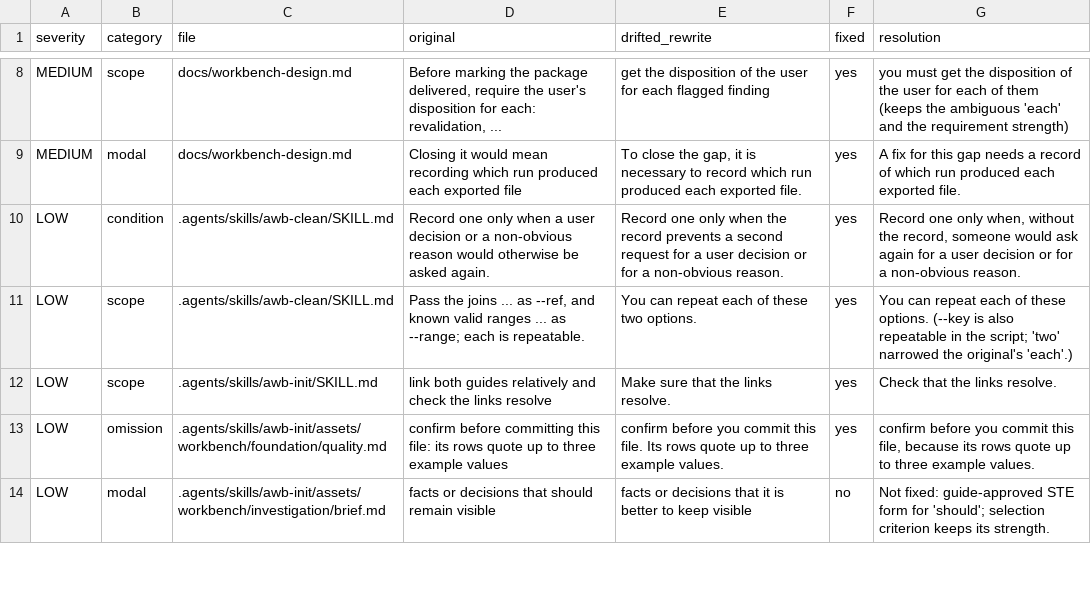
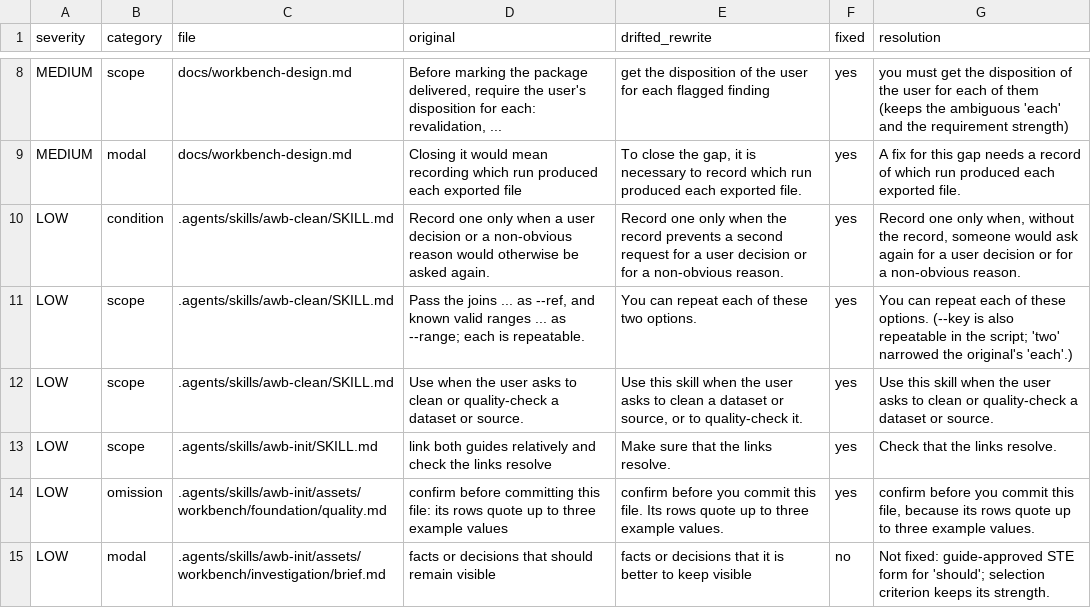
Before and after one commit to quentin-hickam/analytics-workbench, a TSV file: docs/ste-rewrite-2026-10-13/findings.tsv, drawn as a sheet; only a part is shown, gaps mark what is left out; the diff names each change by its address in the sheet, - before the commit and + after, or states it on an @@ line.

```diff
--- a/docs/ste-rewrite-2026-10-13/findings.tsv
+++ b/docs/ste-rewrite-2026-10-13/findings.tsv
+row 12: LOW | scope | .agents/skills/awb-clean/SKILL.md | Use when the user asks to clean or quality-check a dataset or source. | Use this skill when the user asks to clean a dataset or source, or to quality-check it. | yes | Use this skill when the user asks to clean or quality-check a dataset or source.
```
Also changed, not shown: docs/ste-rewrite-2026-10-13/units.tsv, 7 other files.
